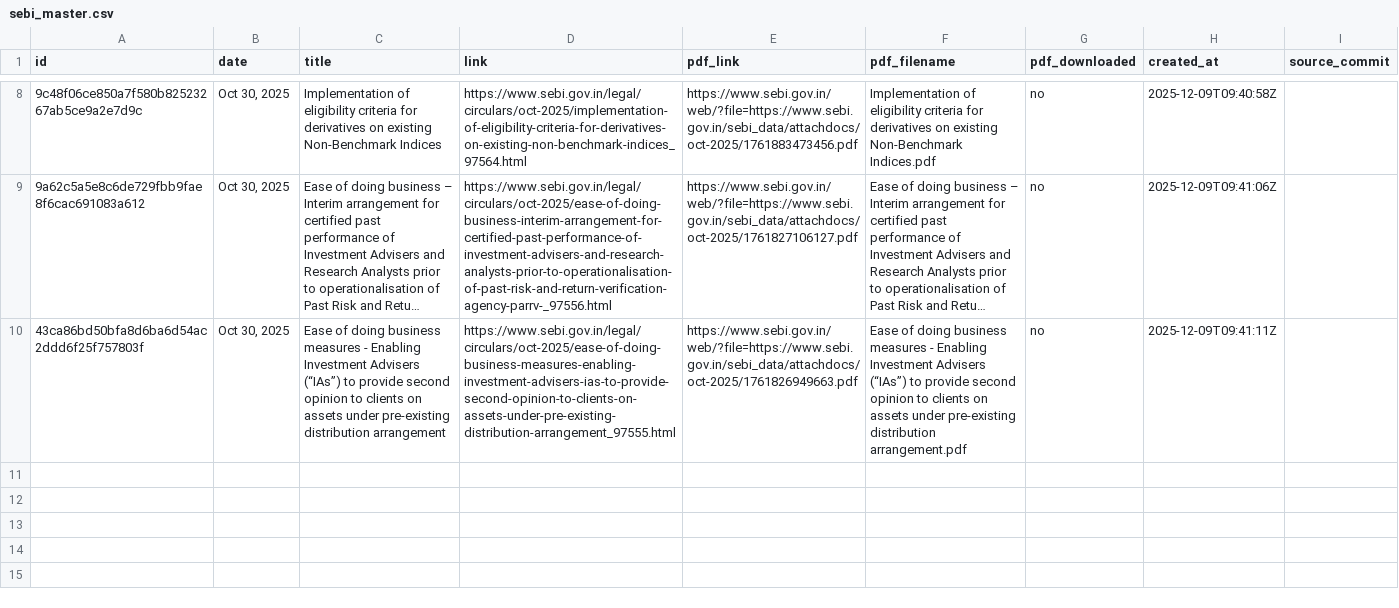
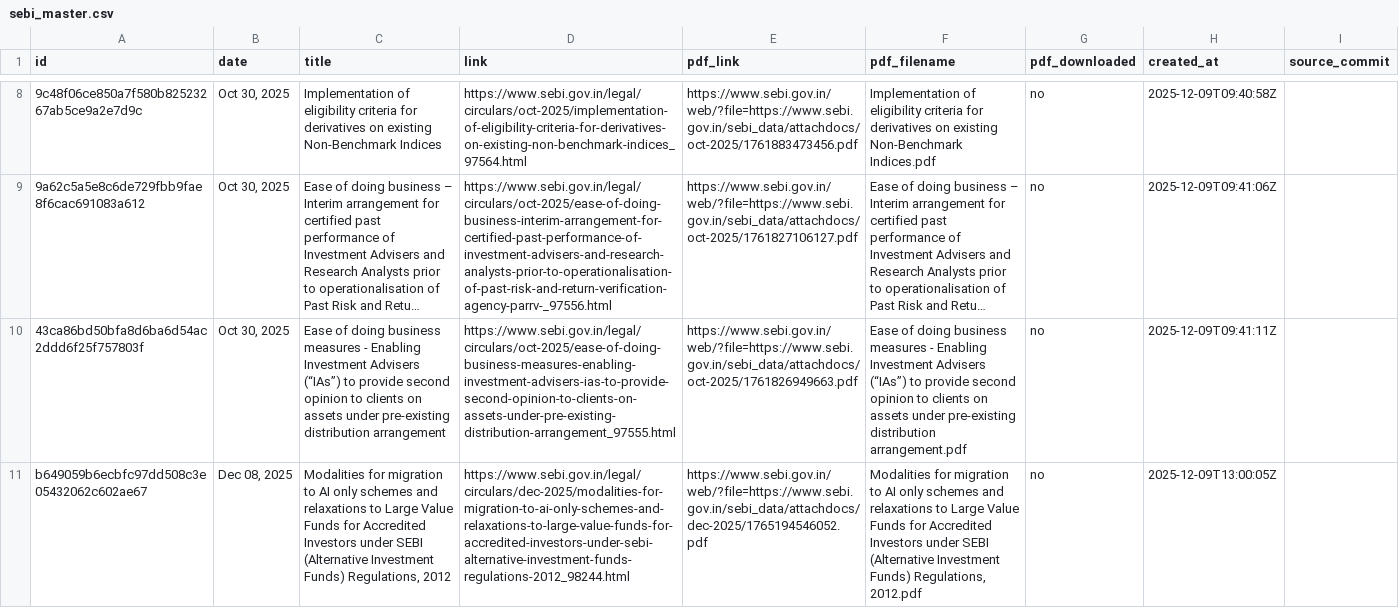
Before and after one commit to 1310-On-web/Sebi-update-notifier, a CSV file: sebi_master.csv, drawn as a sheet; only a part is shown, gaps mark what is left out; long unchanged cells end in …; the diff names each change by its address in the sheet, - before the commit and + after, or states it on an @@ line.

```diff
--- a/sebi_master.csv
+++ b/sebi_master.csv
+row 11: b649059b6ecbfc97dd508c3e05432062c602ae67 | Dec 08, 2025 | Modalities for migration to AI only schemes and relaxations to Large Value Funds for Accredited Investors under SEBI (Alternative Investment Funds) Regulations, 2012 | https://www.sebi.gov.in/legal/circulars/dec-2025/modalities-for-migration-to-ai-only-schemes-and-relaxations-to-large-value-funds-for-accredited-investors-under-sebi-alternative-investment-funds-regulations-2012_98244.html | https://www.sebi.gov.in/web/?file=https://www.sebi.gov.in/sebi_data/attachdocs/dec-2025/1765194546052.pdf | Modalities for migration to AI only schemes and relaxations to Large Value Funds for Accredited Investors under SEBI (Alternative Investment Funds) Regulations, 2012.pdf | no | 2025-12-09T13:00:05Z
```
Also changed, not shown: 1 other file.
